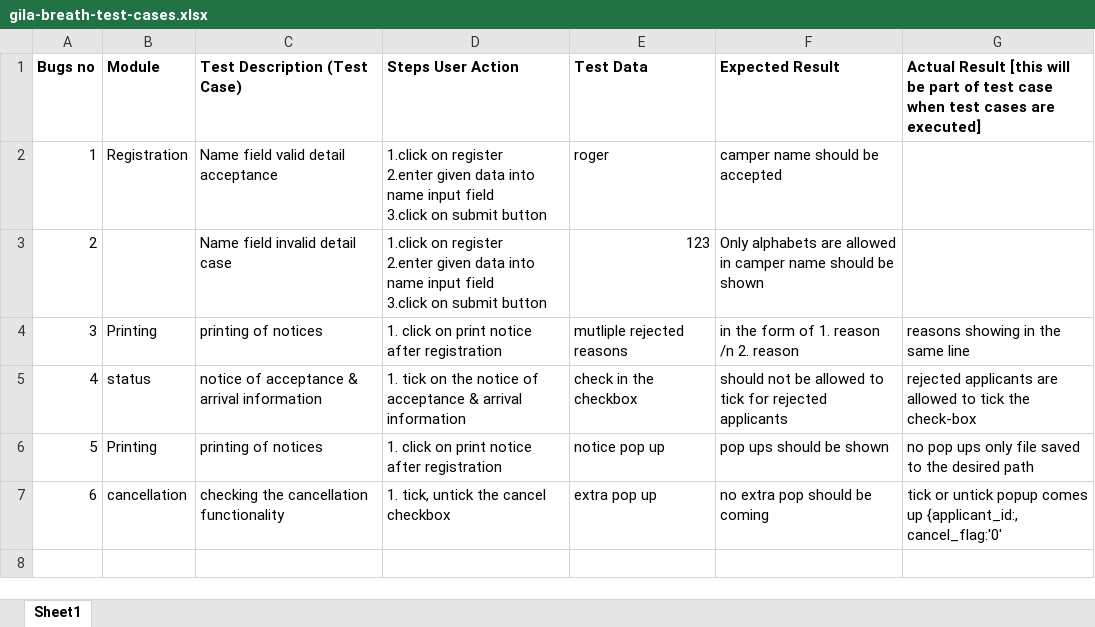
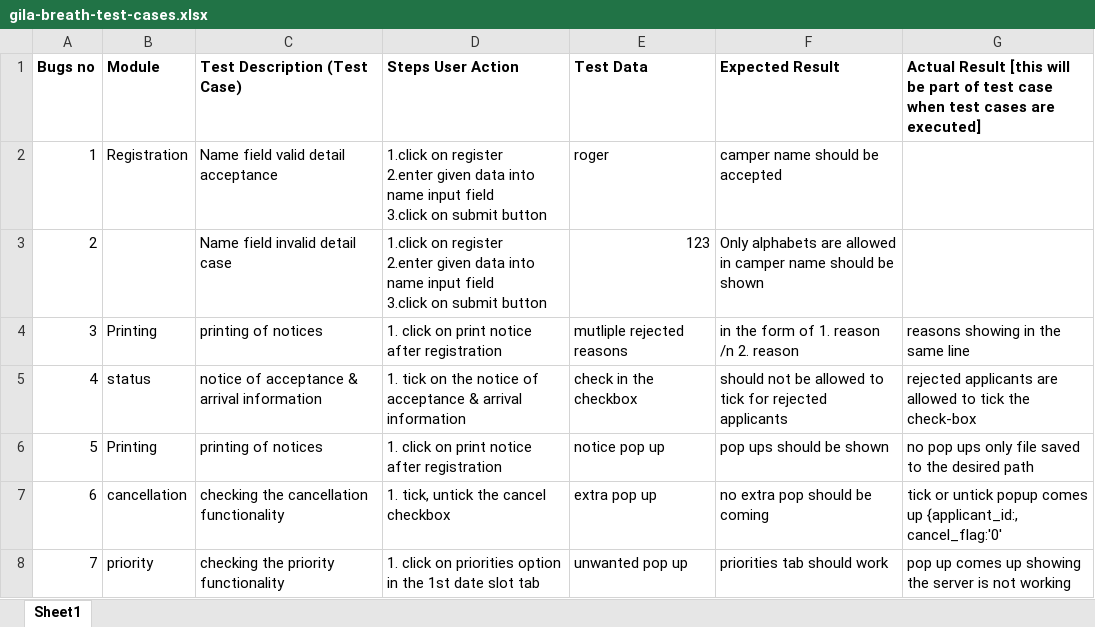
Before and after one commit to karbmk/CGU_software_development, an Excel workbook: Gila_Breath_Camp/Documents/gila-breath-test-cases.xlsx, sheet Sheet1, drawn as a sheet; values as stored, in another font and other column widths than the file's, no borders; the diff names each change by its address in the sheet, - before the commit and + after, or states it on an @@ line.

Commit message:
modified test cases excel
Signed-off-by: Jemin <jemin272@gmail.com>

```diff
--- a/Gila_Breath_Camp/Documents/gila-breath-test-cases.xlsx (sheet Sheet1)
+++ b/Gila_Breath_Camp/Documents/gila-breath-test-cases.xlsx (sheet Sheet1)
+row 8: 7 | priority | checking the priority functionality | 1. click on priorities option in the 1st date slot tab | unwanted pop up | priorities tab should work | pop up comes up showing the server is not working
```
